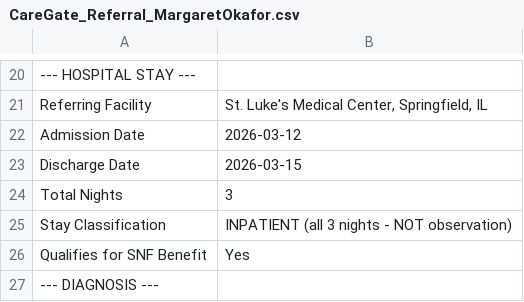
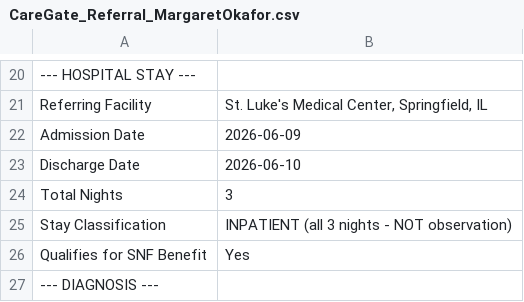
Before and after one commit to sikirako26/caregate-prototype, a CSV file: CareGate_Referral_MargaretOkafor.csv, drawn as a sheet; only a part is shown, gaps mark what is left out; the diff names each change by its address in the sheet, - before the commit and + after, or states it on an @@ line.

Commit message:
Update CareGate_Referral_MargaretOkafor.csv

```diff
--- a/CareGate_Referral_MargaretOkafor.csv
+++ b/CareGate_Referral_MargaretOkafor.csv
-B22: 2026-03-12
+B22: 2026-06-09
-B23: 2026-03-15
+B23: 2026-06-10
```
